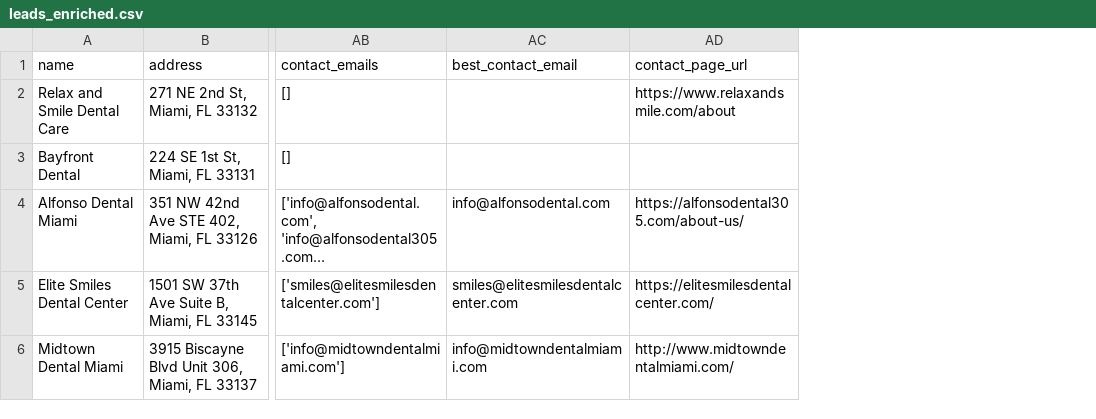
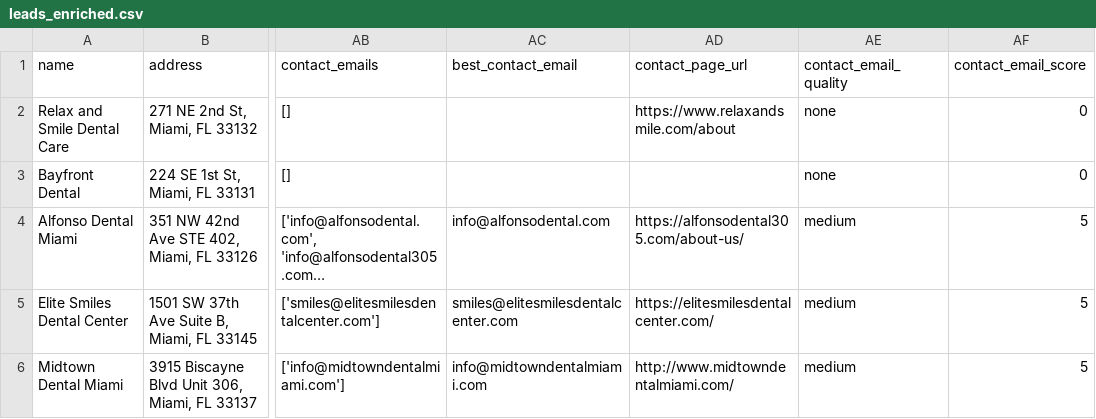
Before and after one commit to paureis/ai-lead-generation-agents, a CSV file: data/leads_enriched.csv, drawn as a sheet; only a part is shown, gaps mark what is left out; long unchanged cells end in …; the diff names each change by its address in the sheet, - before the commit and + after, or states it on an @@ line.

```diff
--- a/data/leads_enriched.csv
+++ b/data/leads_enriched.csv
+column AE (contact_email_quality), rows 2-6: none | none | medium | medium | medium
+column AF (contact_email_score), rows 2-6: 0 | 0 | 5 | 5 | 5
```
Also changed, not shown: data/leads_outreach.csv, data/leads_ready.csv, 3 other files.
